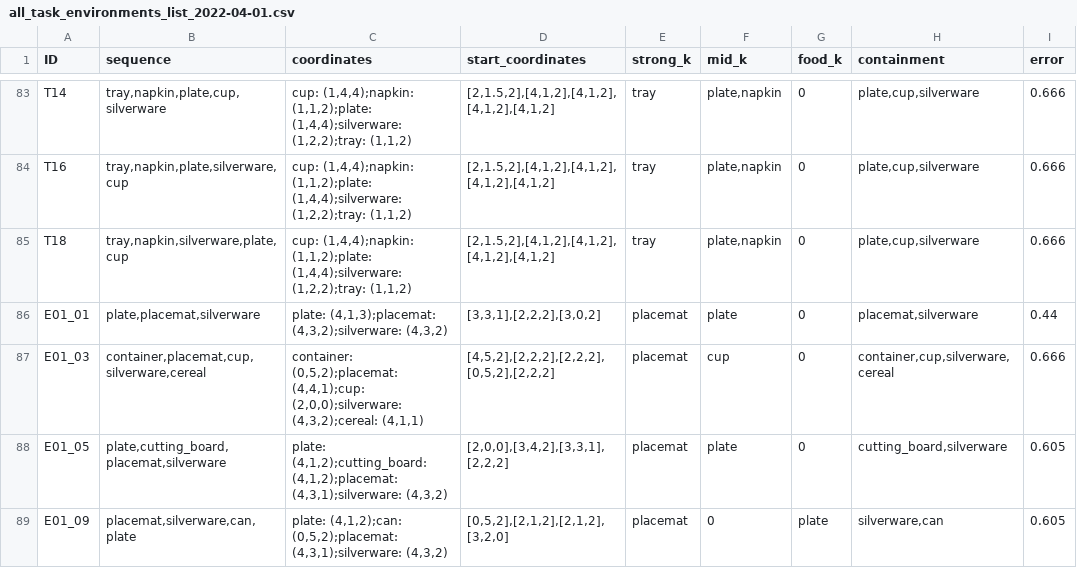
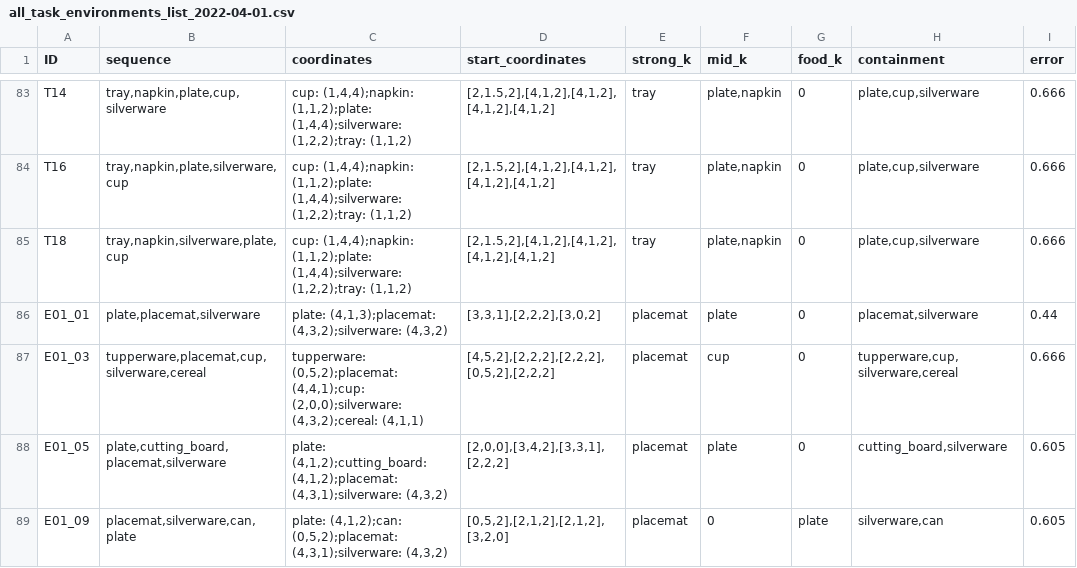
Before and after one commit to zauri/action_selection, a CSV file: cognitive model/scripts/data/all_task_environments_list_2022-04-01.csv, drawn as a sheet; only a part is shown, gaps mark what is left out.

Commit message:
fix error in data, add transformed versions

```diff
--- a/cognitive model/scripts/data/all_task_environments_list_2022-04-01.csv
+++ b/cognitive model/scripts/data/all_task_environments_list_2022-04-01.csv
@@ -86,3 +86,3 @@ T18,"tray,napkin,silverware,plate,cup","cup: (1,4,4);napkin: (1,1,2);plate: (1,4
 E01_01,"plate,placemat,silverware","plate: (4,1,3);placemat: (4,3,2);silverware: (4,3,2)","[3,3,1],[2,2,2],[3,0,2]",placemat,plate,0,"placemat,silverware",0.44
-E01_03,"container,placemat,cup,silverware,cereal","container: (0,5,2);placemat: (4,4,1);cup: (2,0,0);silverware: (4,3,2);cereal: (4,1,1)","[4,5,2],[2,2,2],[2,2,2],[0,5,2],[2,2,2]",placemat,cup,0,"container,cup,silverware,cereal",0.666
+E01_03,"tupperware,placemat,cup,silverware,cereal","tupperware: (0,5,2);placemat: (4,4,1);cup: (2,0,0);silverware: (4,3,2);cereal: (4,1,1)","[4,5,2],[2,2,2],[2,2,2],[0,5,2],[2,2,2]",placemat,cup,0,"tupperware,cup,silverware,cereal",0.666
 E01_05,"plate,cutting_board,placemat,silverware","plate: (4,1,2);cutting_board: (4,1,2);placemat: (4,3,1);silverware: (4,3,2)","[2,0,0],[3,4,2],[3,3,1],[2,2,2]",placemat,plate,0,"cutting_board,silverware",0.605
```
Also changed, not shown: 3 other files.
